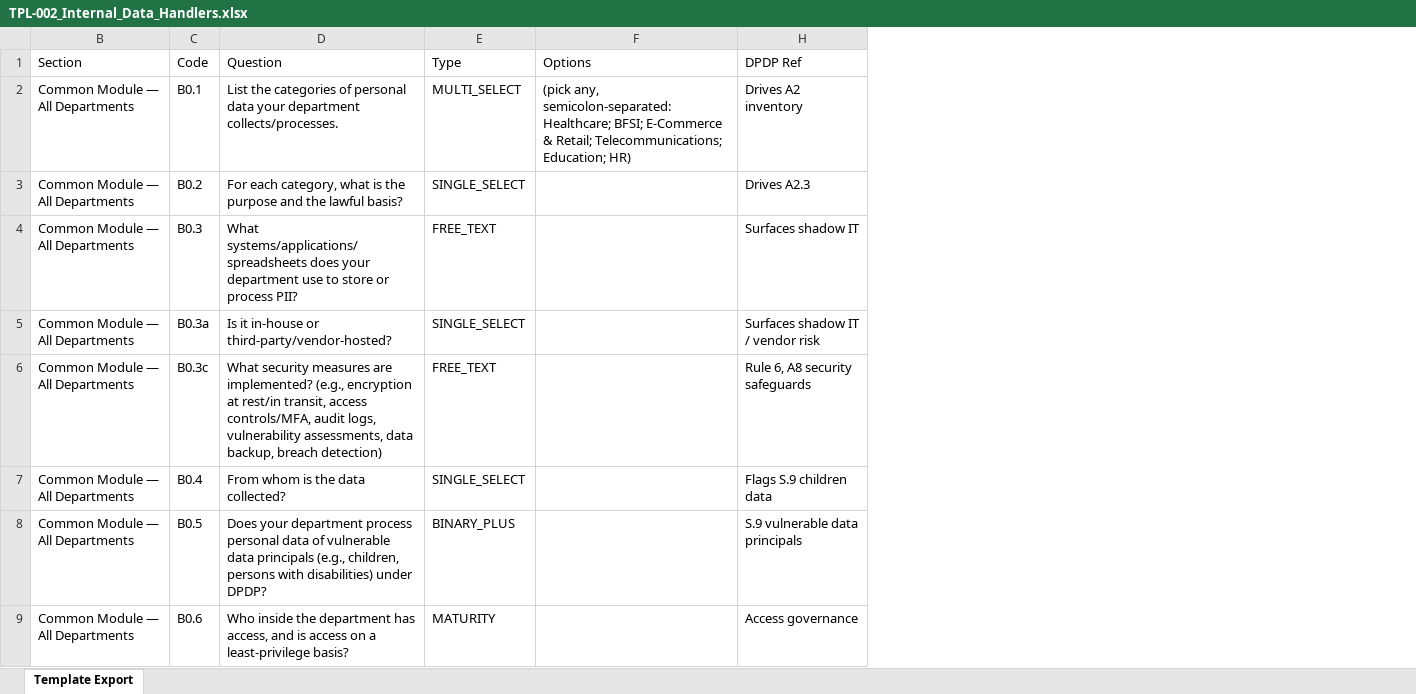
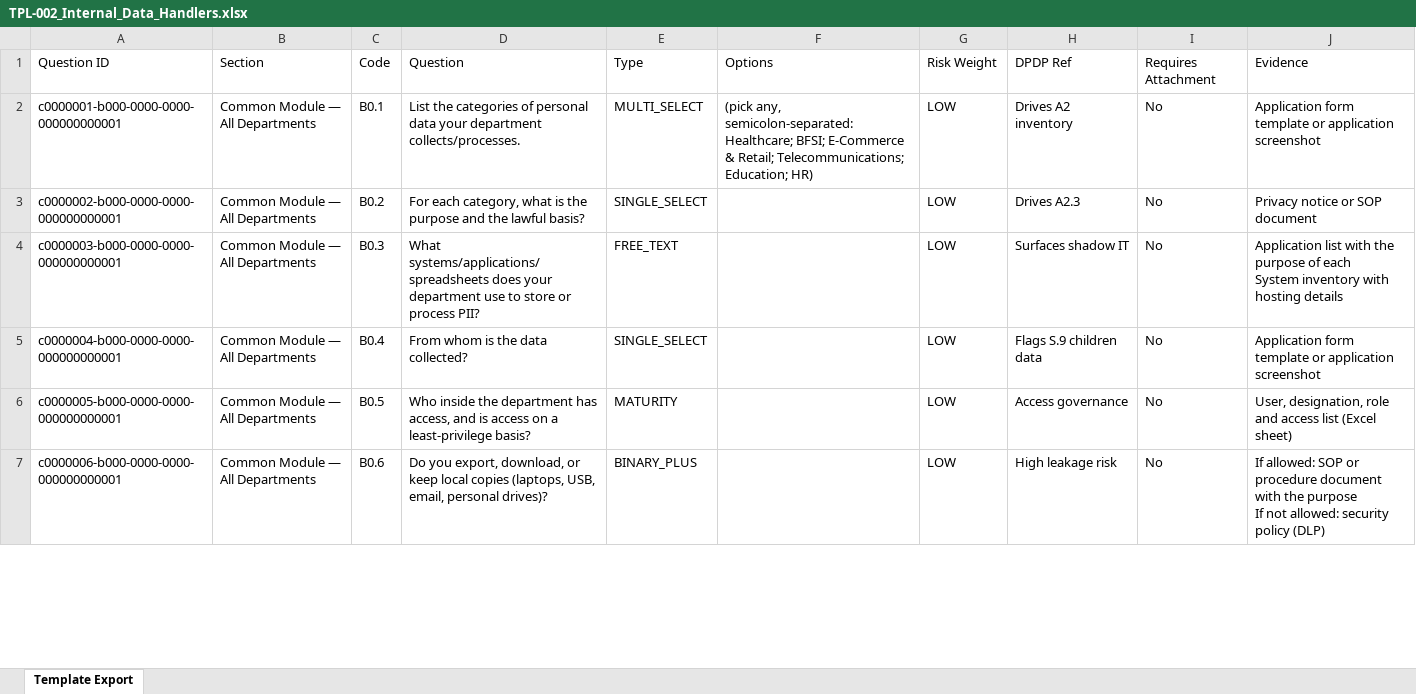
Before and after one commit to EswaranS-06/DPDPA, an Excel workbook: seed/question-bank/source/TPL-002_Internal_Data_Handlers.xlsx, sheet Template Export, drawn as a sheet; only a part is shown; values as stored, in another font and other column widths than the file's, no borders; removed rows and columns are numbered as before the commit, all else as after; ↵ is a line break in a cell; the diff covers the shown part only; the diff names each change by its address in the sheet, - before the commit and + after, or states it on an @@ line.

```diff
--- a/seed/question-bank/source/TPL-002_Internal_Data_Handlers.xlsx (sheet Template Export)
+++ b/seed/question-bank/source/TPL-002_Internal_Data_Handlers.xlsx (sheet Template Export)
@@ column A unhidden, rows 1-7: Question ID | c0000001-b000-0000-0000-000000000001 | c0000002-b000-0000-0000-000000000001 | c0000003-b000-0000-0000-000000000001 | c0000004-b000-0000-0000-000000000001 | c0000005-b000-0000-0000-000000000001 | c0000006-b000-0000-0000-000000000001 @@
@@ column G unhidden, rows 1-7: Risk Weight | LOW | LOW | LOW | LOW | LOW | LOW @@
@@ column I unhidden, rows 1-7: Requires Attachment | No | No | No | No | No | No @@
+column J, rows 1-7: Evidence | Application form template or application screenshot | Privacy notice or SOP document | Application list with the purpose of each ↵ System inventory with hosting details | Application form template or application screenshot | User, designation, role and access list (Excel sheet) | If allowed: SOP or procedure document with the purpose ↵ If not allowed: security policy (DLP)
-row 5: Common Module — All Departments | B0.3a | Is it in-house or third-party/vendor-hosted? | SINGLE_SELECT |  | Surfaces shadow IT / vendor risk
-row 6: Common Module — All Departments | B0.3c | What security measures are implemented? (e.g., encryption at rest/in transit, access controls/MFA, audit logs, vulnerability assessments, data backup, breach detection) | FREE_TEXT |  | Rule 6, A8 security safeguards
-D6: Does your department process personal data of vulnerable data principals (e.g., children, persons with disabilities) under DPDP?
+D6: Who inside the department has access, and is access on a least-privilege basis?
-E6: BINARY_PLUS
+E6: MATURITY
-H6: S.9 vulnerable data principals
+H6: Access governance
-D7: Who inside the department has access, and is access on a least-privilege basis?
+D7: Do you export, download, or keep local copies (laptops, USB, email, personal drives)?
-E7: MATURITY
+E7: BINARY_PLUS
-H7: Access governance
+H7: High leakage risk
```
Also changed, not shown: 5 added rows, 2 removed rows and 19 edited cells elsewhere in this sheet, hidden cells, 41 other files.
